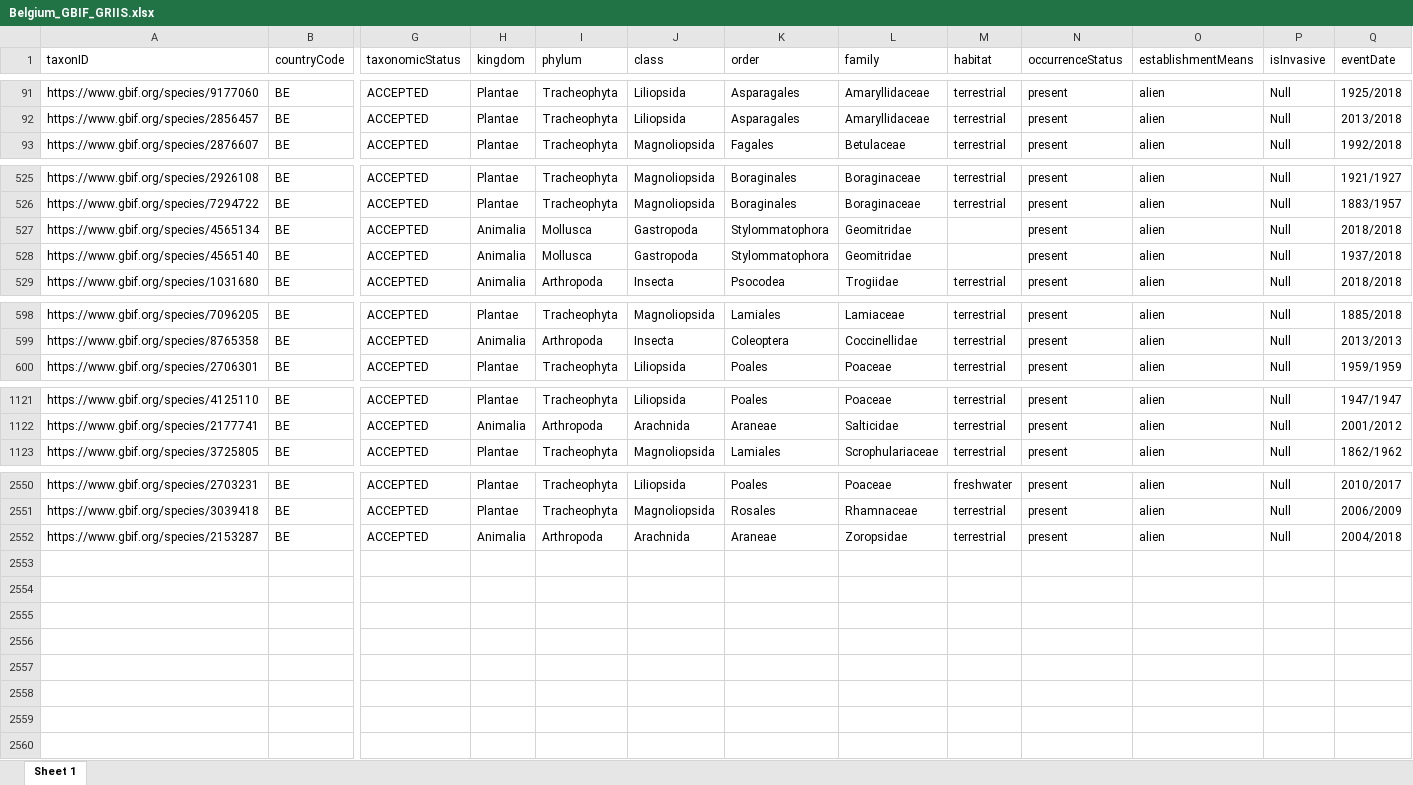
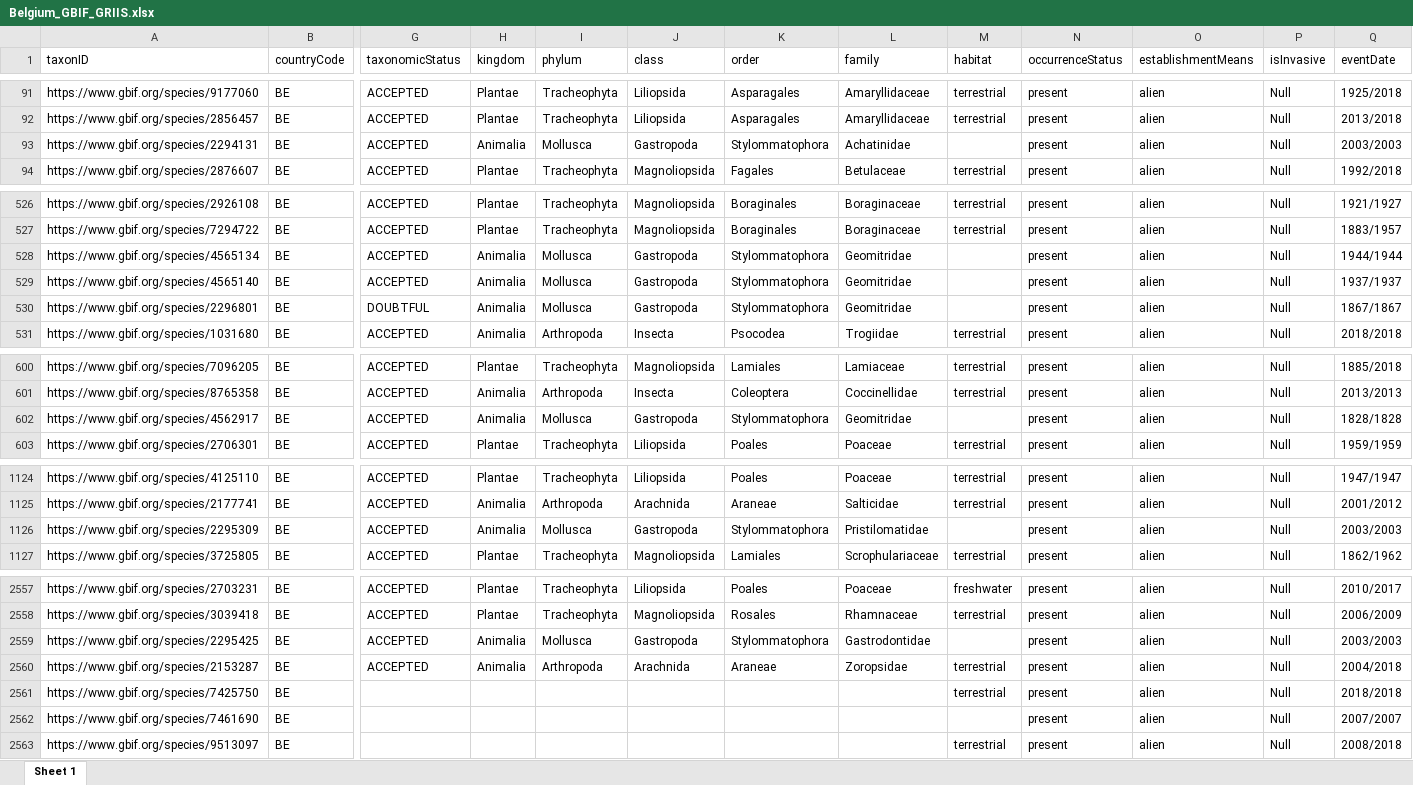
Before and after one commit to trias-project/unified-checklist, an Excel workbook: data/processed/Belgium_GBIF_GRIIS.xlsx, sheet Sheet 1, drawn as a sheet; only a part is shown, gaps mark what is left out; values as stored, in another font and other column widths than the file's, no borders; addresses are those after the commit; rows hold the shown columns only; the diff covers the shown part only; the diff names each change by its address in the sheet, - before the commit and + after, or states it on an @@ line.

Commit message:
Run with newly verified Mollusca

```diff
--- a/data/processed/Belgium_GBIF_GRIIS.xlsx (sheet Sheet 1)
+++ b/data/processed/Belgium_GBIF_GRIIS.xlsx (sheet Sheet 1)
+row 93: https://www.gbif.org/species/2294131 | BE | ACCEPTED | Animalia | Mollusca | Gastropoda | Stylommatophora | Achatinidae |  | present | alien | Null | 2003/2003
-Q528 (eventDate): 2018/2018
+Q528 (eventDate): 1944/1944
-Q529 (eventDate): 1937/2018
+Q529 (eventDate): 1937/1937
+row 530: https://www.gbif.org/species/2296801 | BE | DOUBTFUL | Animalia | Mollusca | Gastropoda | Stylommatophora | Geomitridae |  | present | alien | Null | 1867/1867
+row 602: https://www.gbif.org/species/4562917 | BE | ACCEPTED | Animalia | Mollusca | Gastropoda | Stylommatophora | Geomitridae |  | present | alien | Null | 1828/1828
+row 1126: https://www.gbif.org/species/2295309 | BE | ACCEPTED | Animalia | Mollusca | Gastropoda | Stylommatophora | Pristilomatidae |  | present | alien | Null | 2003/2003
+row 2559: https://www.gbif.org/species/2295425 | BE | ACCEPTED | Animalia | Mollusca | Gastropoda | Stylommatophora | Gastrodontidae |  | present | alien | Null | 2003/2003
+row 2561: https://www.gbif.org/species/7425750 | BE |  |  |  |  |  |  | terrestrial | present | alien | Null | 2018/2018
+row 2562: https://www.gbif.org/species/7461690 | BE |  |  |  |  |  |  |  | present | alien | Null | 2007/2007
+row 2563: https://www.gbif.org/species/9513097 | BE |  |  |  |  |  |  | terrestrial | present | alien | Null | 2008/2018
```
Also changed, not shown: 3 added rows and 15 edited cells elsewhere in this sheet, 22 other files.
